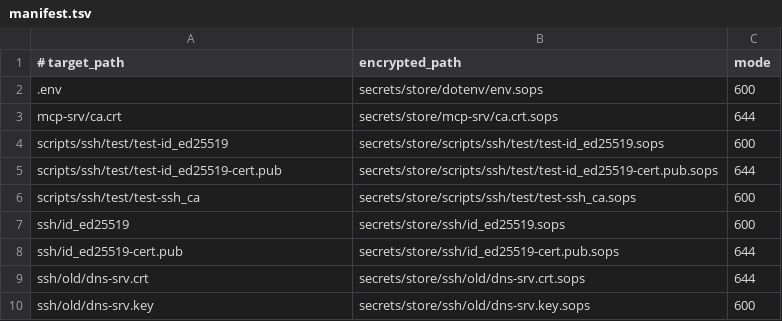
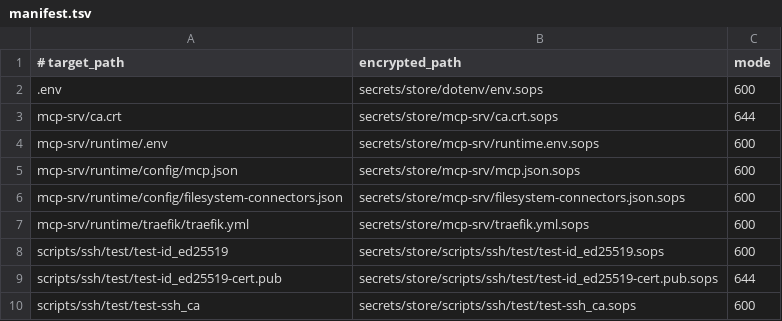
Before and after one commit to stauntonjr/dotfiles, a TSV file: secrets/manifest.tsv, drawn as a sheet; only a part is shown; the shorter side is filled out with more unchanged rows; the diff names each change by its address in the sheet, - before the commit and + after, or states it on an @@ line.

Commit message:
feat: manage MCP runtime and VS Code settings

```diff
--- a/secrets/manifest.tsv
+++ b/secrets/manifest.tsv
+row 4: mcp-srv/runtime/.env | secrets/store/mcp-srv/runtime.env.sops | 600
+row 5: mcp-srv/runtime/config/mcp.json | secrets/store/mcp-srv/mcp.json.sops | 600
+row 6: mcp-srv/runtime/config/filesystem-connectors.json | secrets/store/mcp-srv/filesystem-connectors.json.sops | 600
+row 7: mcp-srv/runtime/traefik/traefik.yml | secrets/store/mcp-srv/traefik.yml.sops | 600
```
Also changed, not shown: 14 other files.
